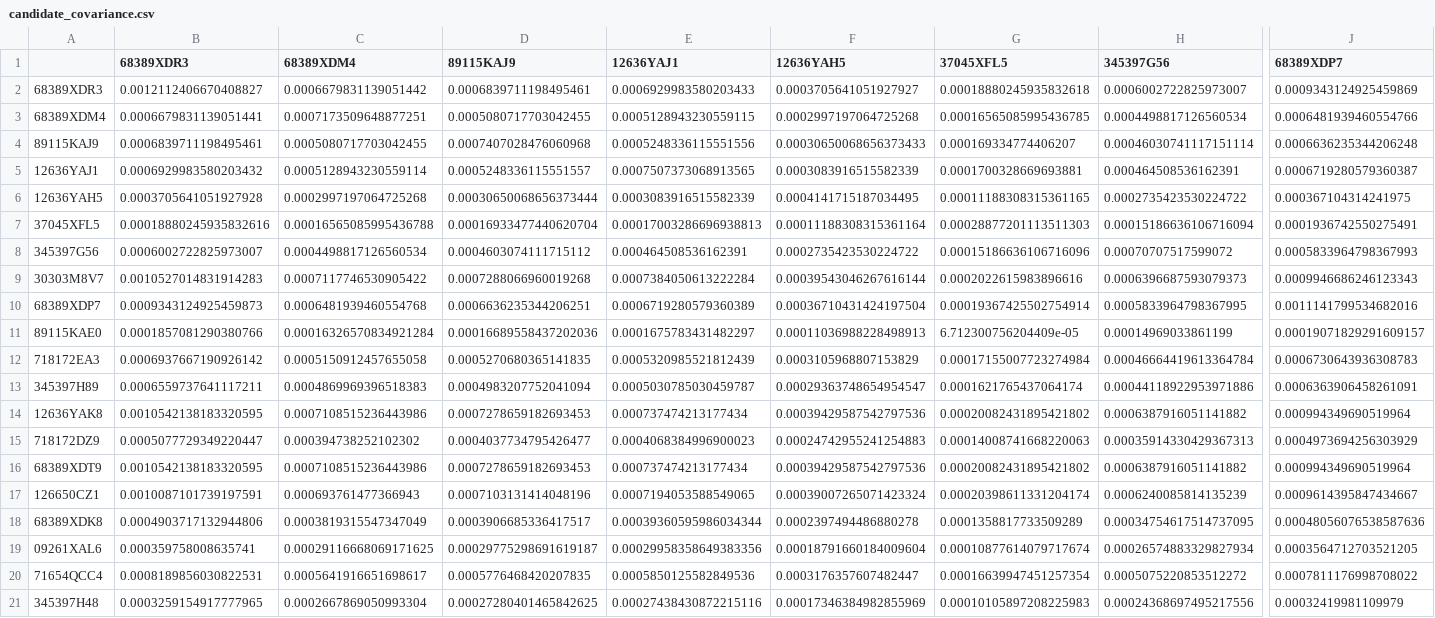
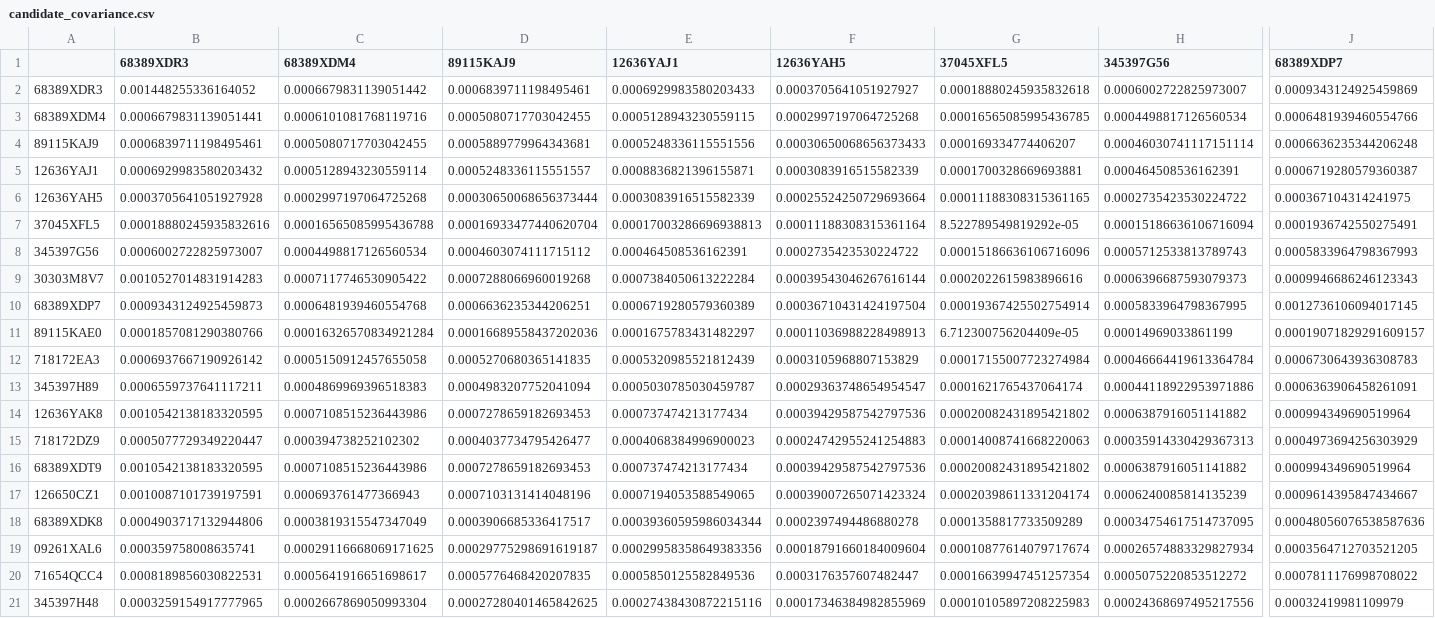
Before and after one commit to eric22toma/GoalPath-Bond, a CSV file: stage1_outputs/inputs/candidate_covariance.csv, drawn as a sheet; only a part is shown, gaps mark what is left out; the diff covers the shown part only; the diff names each change by its address in the sheet, - before the commit and + after, or states it on an @@ line.

```diff
--- a/stage1_outputs/inputs/candidate_covariance.csv
+++ b/stage1_outputs/inputs/candidate_covariance.csv
-B2 (68389XDR3): 0.0012112406670408827
+B2 (68389XDR3): 0.001448255336164052
-C3 (68389XDM4): 0.0007173509648877251
+C3 (68389XDM4): 0.0006101081768119716
-D4 (89115KAJ9): 0.0007407028476060968
+D4 (89115KAJ9): 0.0005889779964343681
-E5 (12636YAJ1): 0.0007507373068913565
+E5 (12636YAJ1): 0.0008836821396155871
-F6 (12636YAH5): 0.0004141715187034495
+F6 (12636YAH5): 0.00025524250729693664
-G7 (37045XFL5): 0.00028877201113511303
+G7 (37045XFL5): 8.522789549819292e-05
-H8 (345397G56): 0.00070707517599072
+H8 (345397G56): 0.0005712533813789743
-J10 (68389XDP7): 0.0011141799534682016
+J10 (68389XDP7): 0.0012736106094017145
```
Also changed, not shown: 9 edited cells elsewhere in this file, stage1_outputs/inputs/candidate_inputs.csv, 2 other files.
